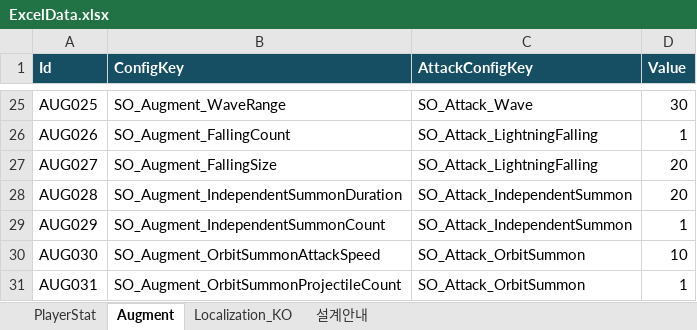
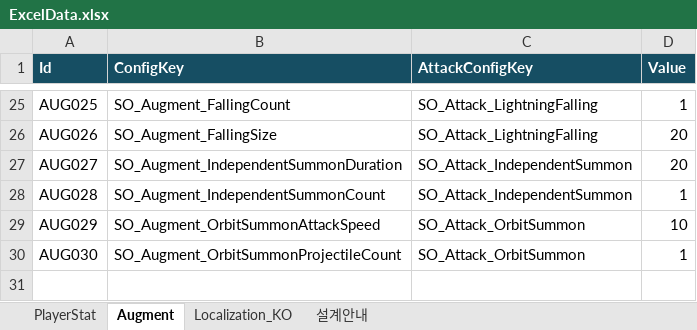
Before and after one commit to DahyeokJeong/Project1026, an Excel workbook: Assets/Project1026/06.Datas/Excel/ExcelData.xlsx, sheet Augment, drawn as a sheet; only a part is shown, gaps mark what is left out; values as stored, in another font and other column widths than the file's, no borders; the diff covers the shown part only; the diff names each change by its address in the sheet, - before the commit and + after, or states it on an @@ line.

```diff
--- a/Assets/Project1026/06.Datas/Excel/ExcelData.xlsx (sheet Augment)
+++ b/Assets/Project1026/06.Datas/Excel/ExcelData.xlsx (sheet Augment)
-B25 (ConfigKey): SO_Augment_WaveRange
+B25 (ConfigKey): SO_Augment_FallingCount
-C25 (AttackConfigKey): SO_Attack_Wave
+C25 (AttackConfigKey): SO_Attack_LightningFalling
-D25 (Value): 30
+D25 (Value): 1
-B26 (ConfigKey): SO_Augment_FallingCount
+B26 (ConfigKey): SO_Augment_FallingSize
-D26 (Value): 1
+D26 (Value): 20
-B27 (ConfigKey): SO_Augment_FallingSize
+B27 (ConfigKey): SO_Augment_IndependentSummonDuration
-C27 (AttackConfigKey): SO_Attack_LightningFalling
+C27 (AttackConfigKey): SO_Attack_IndependentSummon
-B28 (ConfigKey): SO_Augment_IndependentSummonDuration
+B28 (ConfigKey): SO_Augment_IndependentSummonCount
-D28 (Value): 20
+D28 (Value): 1
-B29 (ConfigKey): SO_Augment_IndependentSummonCount
+B29 (ConfigKey): SO_Augment_OrbitSummonAttackSpeed
-C29 (AttackConfigKey): SO_Attack_IndependentSummon
+C29 (AttackConfigKey): SO_Attack_OrbitSummon
-D29 (Value): 1
+D29 (Value): 10
-B30 (ConfigKey): SO_Augment_OrbitSummonAttackSpeed
+B30 (ConfigKey): SO_Augment_OrbitSummonProjectileCount
-D30 (Value): 10
+D30 (Value): 1
-row 31: AUG031 | SO_Augment_OrbitSummonProjectileCount | SO_Attack_OrbitSummon | 1
```
Also changed, not shown: 31 edited cells elsewhere in this sheet, sheet Localization_KO, 35 other files.
